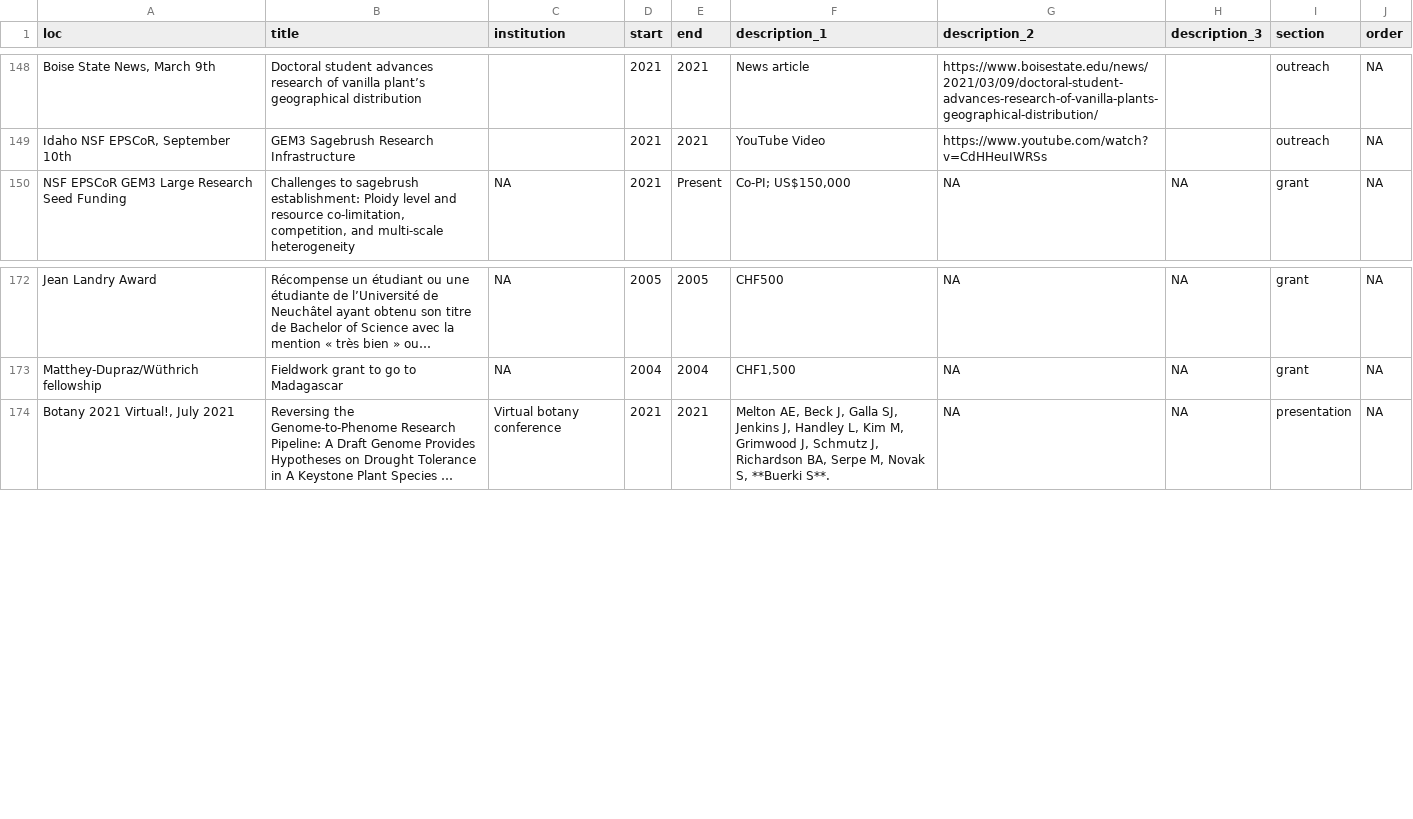
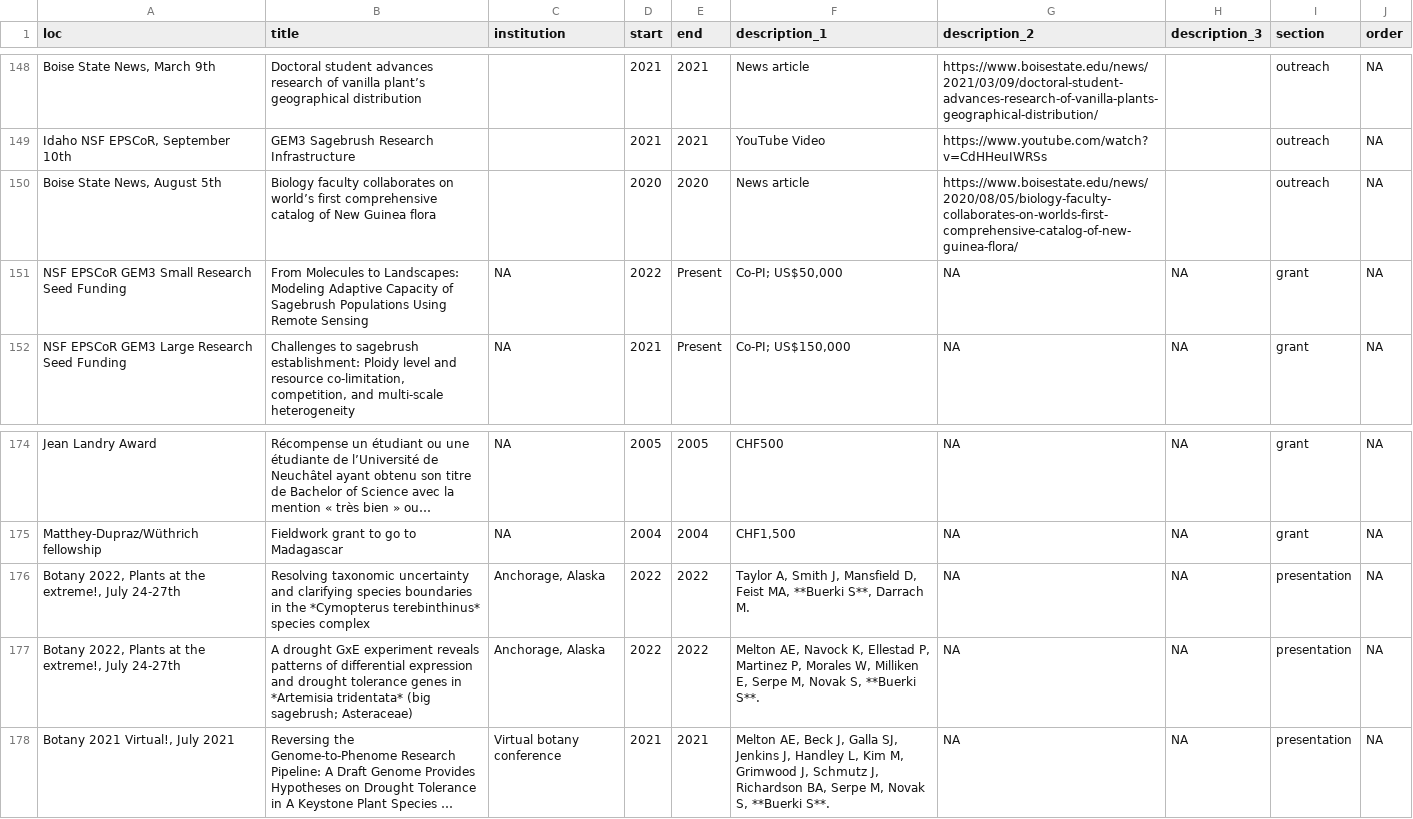
Before and after one commit to svenbuerki/CV, a CSV file: positions.csv, drawn as a sheet; only a part is shown, gaps mark what is left out; long unchanged cells end in …; the diff names each change by its address in the sheet, - before the commit and + after, or states it on an @@ line.

Commit message:
Updating CV w/ presentations and posters

```diff
--- a/positions.csv
+++ b/positions.csv
+row 150: Boise State News, August 5th | Biology faculty collaborates on world’s first comprehensive catalog of New Guinea flora |  | 2020 | 2020 | News article | https://www.boisestate.edu/news/2020/08/05/biology-faculty-collaborates-on-worlds-first-comprehensive-catalog-of-new-guinea-flora/ |  | outreach | NA
+row 151: NSF EPSCoR GEM3 Small Research Seed Funding | From Molecules to Landscapes: Modeling Adaptive Capacity of Sagebrush Populations Using Remote Sensing | NA | 2022 | Present | Co-PI; US$50,000 | NA | NA | grant | NA
+row 176: Botany 2022, Plants at the extreme!, July 24-27th | Resolving taxonomic uncertainty and clarifying species boundaries in the *Cymopterus terebinthinus* species complex | Anchorage, Alaska | 2022 | 2022 | Taylor A, Smith J, Mansfield D, Feist MA, **Buerki S**, Darrach M. | NA | NA | presentation | NA
+row 177: Botany 2022, Plants at the extreme!, July 24-27th | A drought GxE experiment reveals patterns of differential expression and drought tolerance genes in *Artemisia tridentata* (big sagebrush; Asteraceae) | Anchorage, Alaska | 2022 | 2022 | Melton AE, Navock K, Ellestad P, Martinez P, Morales W, Milliken E, Serpe M, Novak S, **Buerki S**. | NA | NA | presentation | NA
```
Also changed, not shown: 2 other files.
